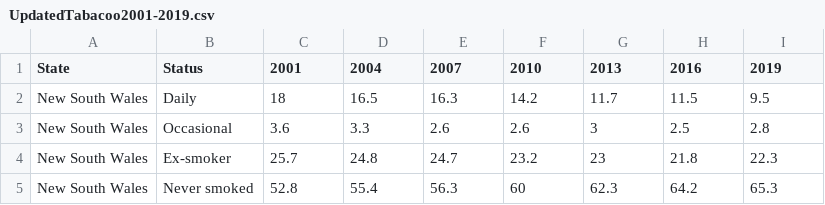
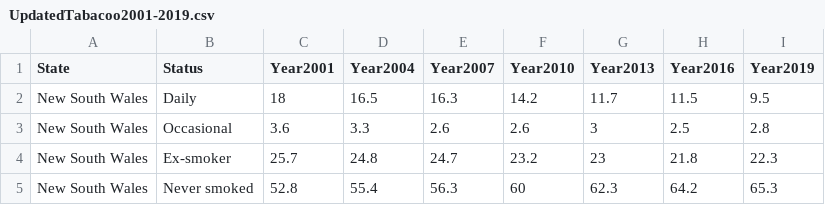
Before and after one commit to stha0035/Assingment2-2977275, a CSV file: UpdatedTabacoo2001-2019.csv, drawn as a sheet; only a part is shown.

```diff
--- a/UpdatedTabacoo2001-2019.csv
+++ b/UpdatedTabacoo2001-2019.csv
@@ -1,2 +1,2 @@
-State,Status,2001,2004,2007,2010,2013,2016,2019
+State,Status,Year2001,Year2004,Year2007,Year2010,Year2013,Year2016,Year2019
 New South Wales,Daily,18,16.5,16.3,14.2,11.7,11.5,9.5
```
